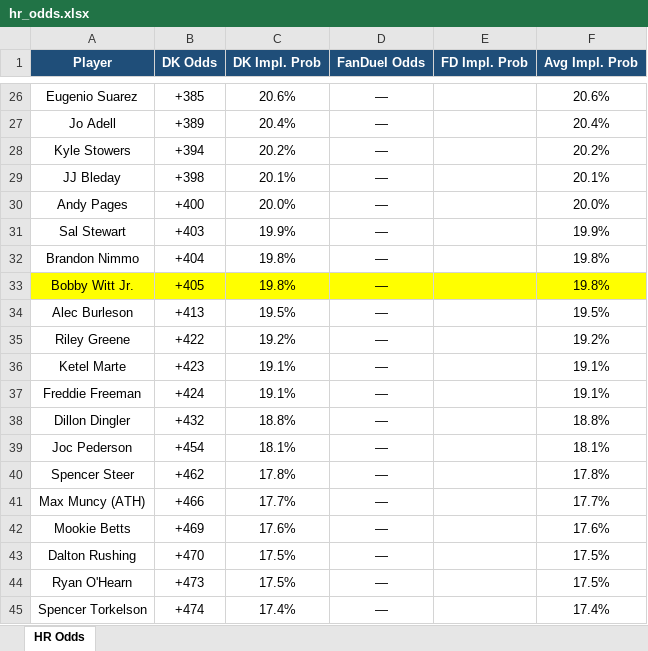
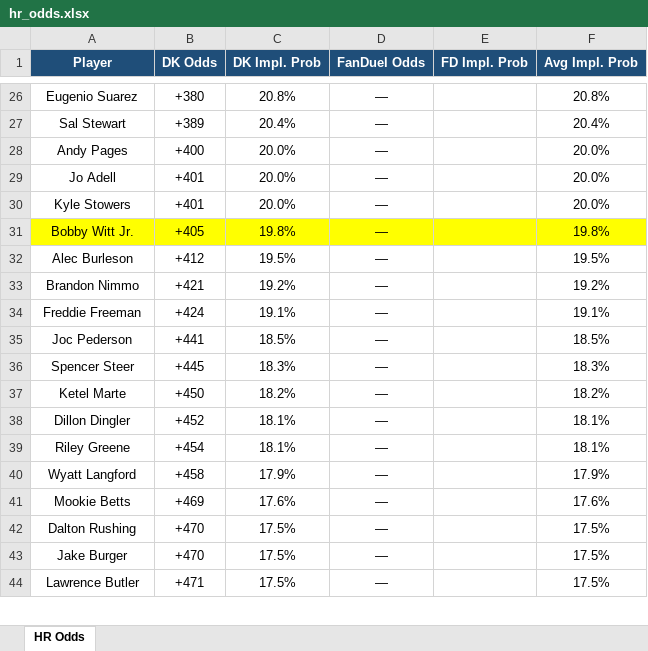
Before and after one commit to kornbergercharles-prog/HR-Odds-Scraper, an Excel workbook: hr_odds.xlsx, sheet HR Odds, drawn as a sheet; only a part is shown, gaps mark what is left out; values as stored, in another font and other column widths than the file's, no borders; removed rows and columns are numbered as before the commit, all else as after; the diff covers the shown part only; the diff names each change by its address in the sheet, - before the commit and + after, or states it on an @@ line.

```diff
--- a/hr_odds.xlsx (sheet HR Odds)
+++ b/hr_odds.xlsx (sheet HR Odds)
-B26 (DK Odds): +385
+B26 (DK Odds): +380
-C26 (DK Impl. Prob): 20.6%
+C26 (DK Impl. Prob): 20.8%
-F26 (Avg Impl. Prob): 20.6%
+F26 (Avg Impl. Prob): 20.8%
-A27 (Player): Jo Adell
+A27 (Player): Sal Stewart
-row 28: Kyle Stowers | +394 | 20.2% | — |  | 20.2%
-row 29: JJ Bleday | +398 | 20.1% | — |  | 20.1%
-row 31: Sal Stewart | +403 | 19.9% | — |  | 19.9%
-row 32: Brandon Nimmo | +404 | 19.8% | — |  | 19.8%
+row 29: Jo Adell | +401 | 20.0% | — |  | 20.0%
+row 30: Kyle Stowers | +401 | 20.0% | — |  | 20.0%
-B32 (DK Odds): +413
+B32 (DK Odds): +412
-A33 (Player): Riley Greene
+A33 (Player): Brandon Nimmo
-B33 (DK Odds): +422
+B33 (DK Odds): +421
-row 36: Ketel Marte | +423 | 19.1% | — |  | 19.1%
-row 38: Dillon Dingler | +432 | 18.8% | — |  | 18.8%
-B35 (DK Odds): +454
+B35 (DK Odds): +441
-C35 (DK Impl. Prob): 18.1%
+C35 (DK Impl. Prob): 18.5%
-F35 (Avg Impl. Prob): 18.1%
+F35 (Avg Impl. Prob): 18.5%
-B36 (DK Odds): +462
+B36 (DK Odds): +445
-C36 (DK Impl. Prob): 17.8%
+C36 (DK Impl. Prob): 18.3%
-F36 (Avg Impl. Prob): 17.8%
+F36 (Avg Impl. Prob): 18.3%
-row 41: Max Muncy (ATH) | +466 | 17.7% | — |  | 17.7%
+row 37: Ketel Marte | +450 | 18.2% | — |  | 18.2%
+row 38: Dillon Dingler | +452 | 18.1% | — |  | 18.1%
+row 39: Riley Greene | +454 | 18.1% | — |  | 18.1%
+row 40: Wyatt Langford | +458 | 17.9% | — |  | 17.9%
+row 43: Jake Burger | +470 | 17.5% | — |  | 17.5%
-A44 (Player): Ryan O'Hearn
+A44 (Player): Lawrence Butler
-B44 (DK Odds): +473
+B44 (DK Odds): +471
-row 45: Spencer Torkelson | +474 | 17.4% | — |  | 17.4%
```
Also changed, not shown: 58 added rows, 56 removed rows, 3 moved rows, 102 edited cells and cell formats elsewhere in this sheet, 1 other file.
